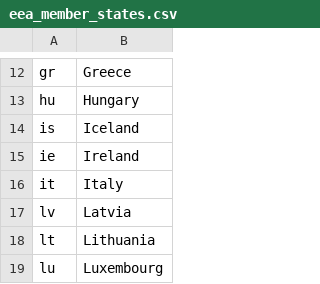
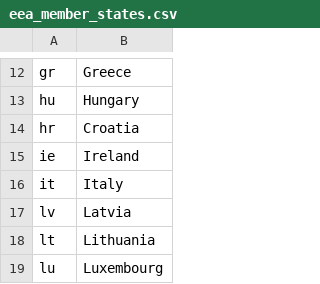
Before and after one commit to eea/emrt.necd.content, a CSV file: emrt/necd/content/profiles/default/necdvocabularies/eea_member_states.csv, drawn as a sheet; only a part is shown, gaps mark what is left out; removed rows and columns are numbered as before the commit, all else as after; the diff names each change by its address in the sheet, - before the commit and + after, or states it on an @@ line.

```diff
--- a/emrt/necd/content/profiles/default/necdvocabularies/eea_member_states.csv
+++ b/emrt/necd/content/profiles/default/necdvocabularies/eea_member_states.csv
-row 14: is | Iceland
+row 14: hr | Croatia
```
Also changed, not shown: 10 other files.
